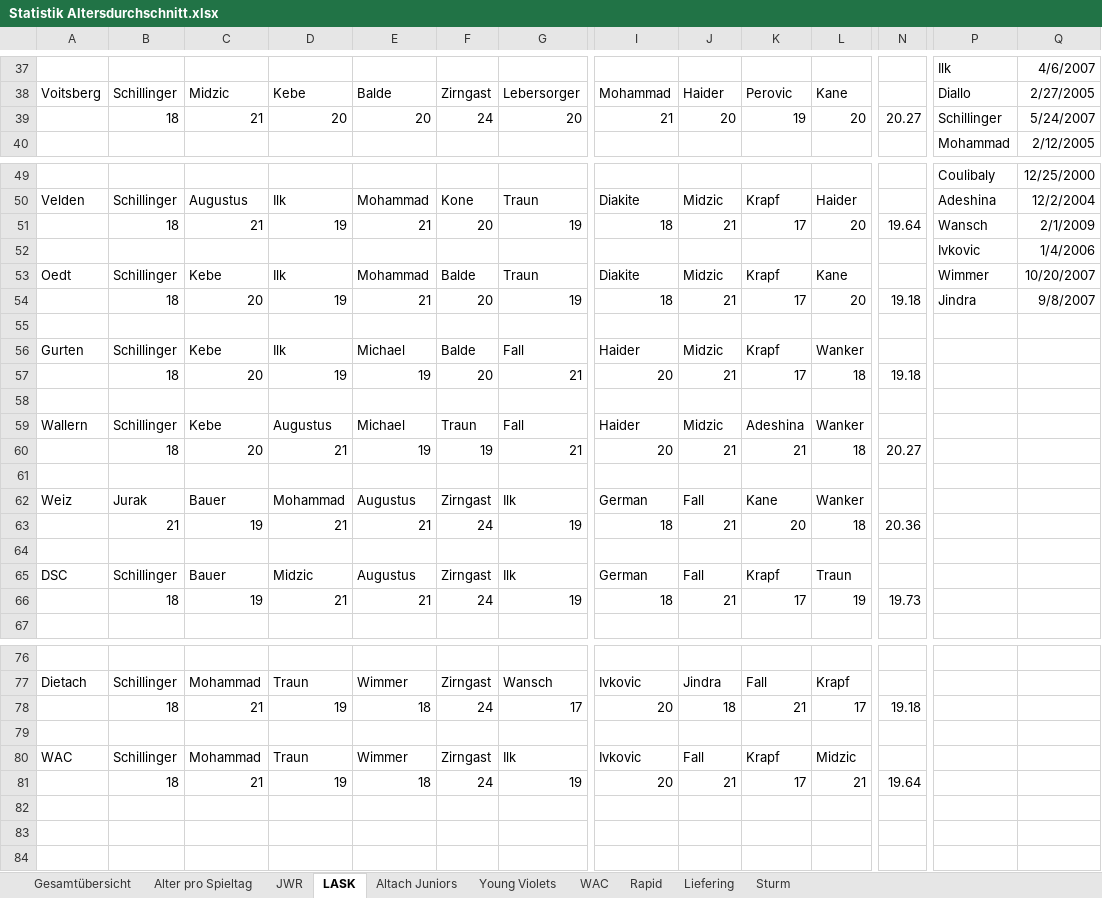
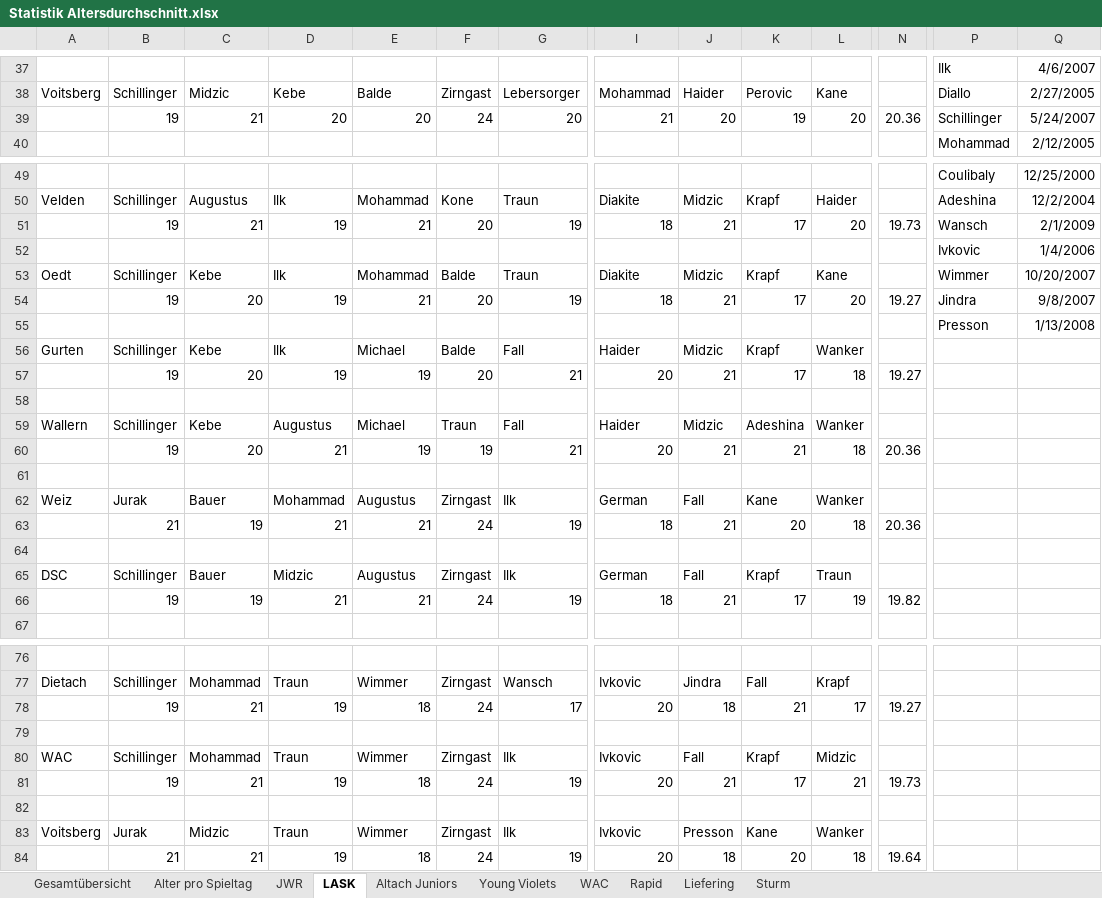
Before and after one commit to mariodemmelbauer/jwr-altersstatistik-dashboard, an Excel workbook: Statistik Altersdurchschnitt.xlsx, sheet LASK, drawn as a sheet; only a part is shown, gaps mark what is left out; values as stored, in another font and other column widths than the file's, no borders; charts and pictures not drawn; rows hold the shown columns only; the diff covers the shown part only; the diff names each change by its address in the sheet, - before the commit and + after, or states it on an @@ line.

```diff
--- a/Statistik Altersdurchschnitt.xlsx (sheet LASK)
+++ b/Statistik Altersdurchschnitt.xlsx (sheet LASK)
-B39: 18
+B39: 19
-N39: 20.27
+N39: 20.36
-B51: 18
+B51: 19
-N51: 19.64
+N51: 19.73
-B54: 18
+B54: 19
-N54: 19.18
+N54: 19.27
-row 55: (empty)
+row 55:  |  |  |  |  |  |  |  |  |  |  |  | Presson | 1/13/2008
-B57: 18
+B57: 19
-N57: 19.18
+N57: 19.27
-B60: 18
+B60: 19
-N60: 20.27
+N60: 20.36
-B66: 18
+B66: 19
-N66: 19.73
+N66: 19.82
-B78: 18
+B78: 19
-N78: 19.18
+N78: 19.27
-B81: 18
+B81: 19
-N81: 19.64
+N81: 19.73
+row 82: (empty)
+row 83: Voitsberg | Jurak | Midzic | Traun | Wimmer | Zirngast | Ilk | Ivkovic | Presson | Kane | Wanker
+row 84:  | 21 | 21 | 19 | 18 | 24 | 19 | 20 | 18 | 20 | 18 | 19.64
```
Also changed, not shown: 4 edited cells elsewhere in this sheet, sheet WAC, sheet Altach Juniors, sheet JWR, sheet Alter pro Spieltag, sheet Gesamtübersicht, charts or pictures.
